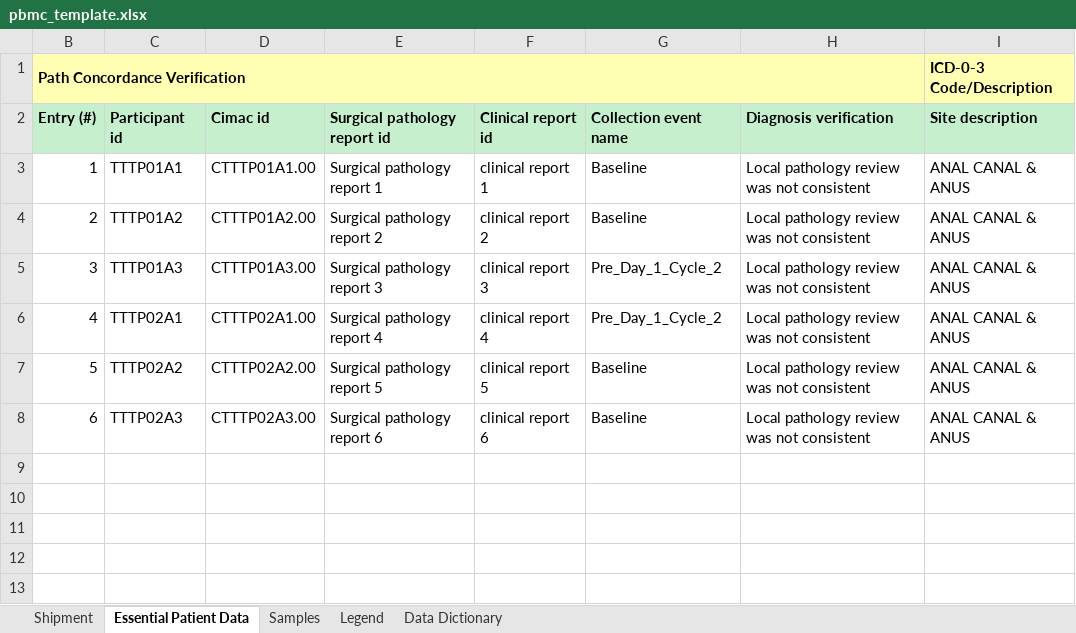
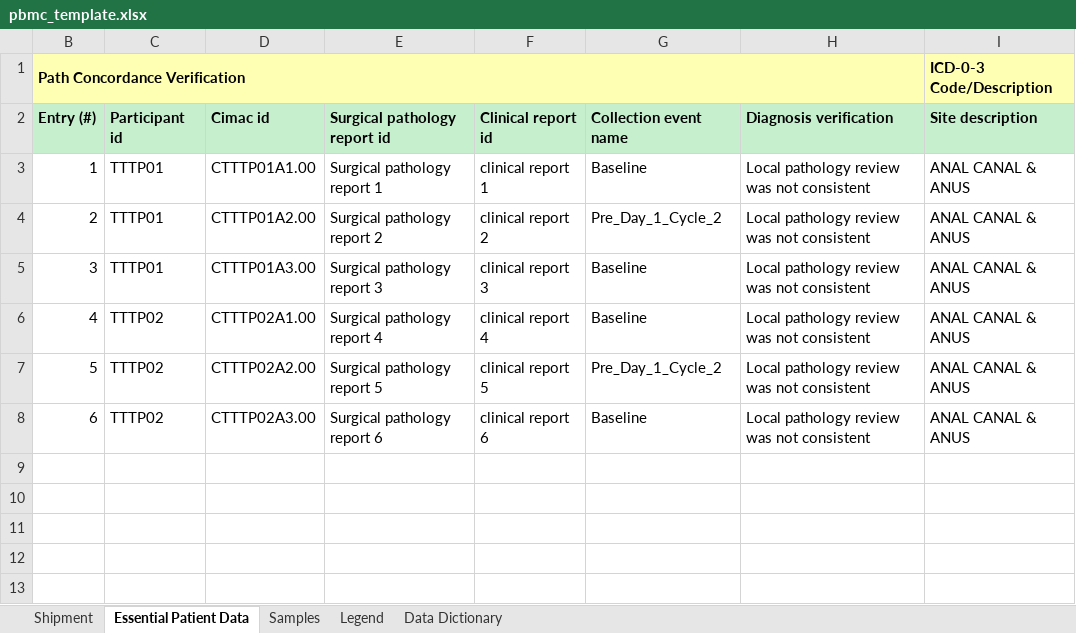
Before and after one commit to CIMAC-CIDC/cidc-schemas, an Excel workbook: template_examples/pbmc_template.xlsx, sheet Essential Patient Data, drawn as a sheet; only a part is shown; values as stored, in another font and other column widths than the file's, no borders; the diff names each change by its address in the sheet, - before the commit and + after, or states it on an @@ line.

```diff
--- a/template_examples/pbmc_template.xlsx (sheet Essential Patient Data)
+++ b/template_examples/pbmc_template.xlsx (sheet Essential Patient Data)
-C3: TTTP01A1
+C3: TTTP01
-C4: TTTP01A2
+C4: TTTP01
-G4: Baseline
+G4: Pre_Day_1_Cycle_2
-C5: TTTP01A3
+C5: TTTP01
-G5:G6: Pre_Day_1_Cycle_2
+G5:G6: Baseline
-C6: TTTP02A1
+C6: TTTP02
-C7: TTTP02A2
+C7: TTTP02
-G7: Baseline
+G7: Pre_Day_1_Cycle_2
-C8: TTTP02A3
+C8: TTTP02
```
Also changed, not shown: sheet Samples, template_examples/h_and_e_template.xlsx, template_examples/normal_tissue_dna_template.xlsx, 15 other files.
